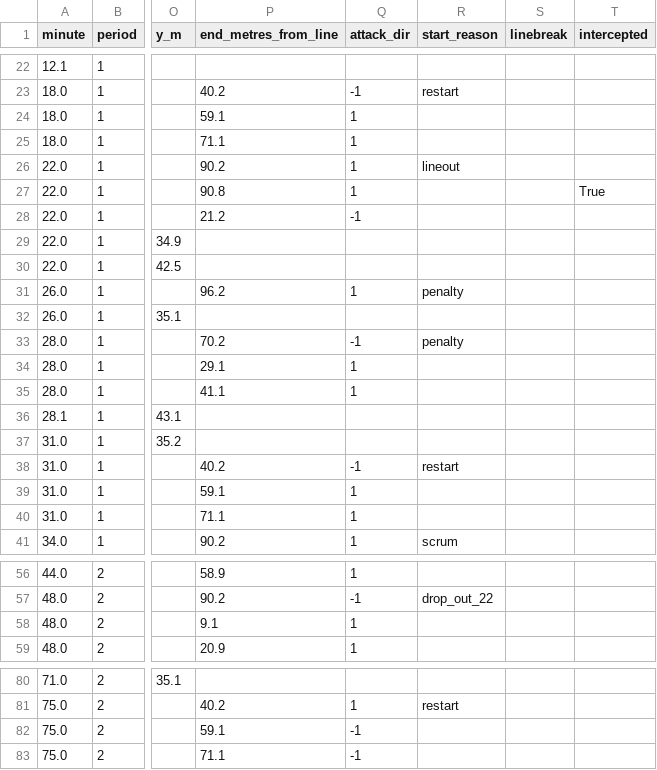
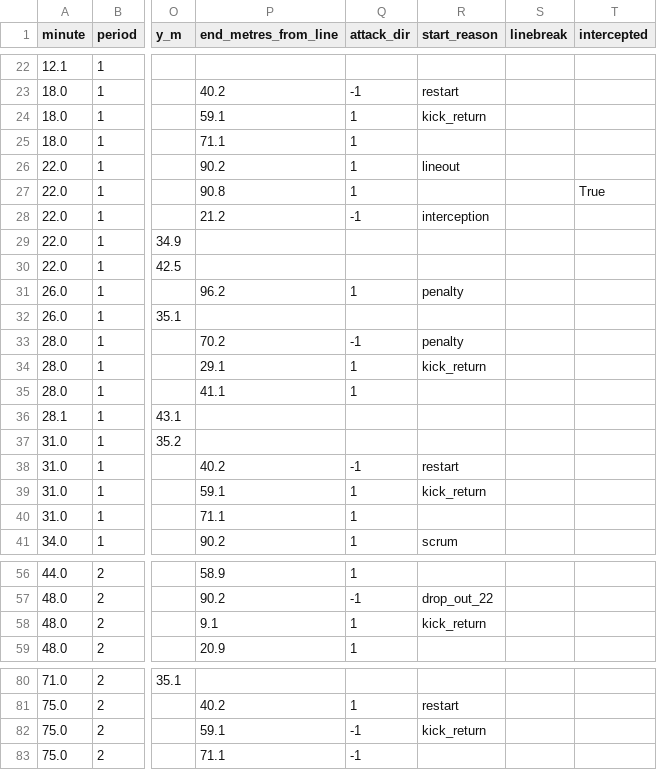
Before and after one commit to JFrusher/phase-trace, a CSV file: report/sample/actions.csv, drawn as a sheet; only a part is shown, gaps mark what is left out; the diff names each change by its address in the sheet, - before the commit and + after, or states it on an @@ line.

```diff
--- a/report/sample/actions.csv
+++ b/report/sample/actions.csv
-R24 (start_reason): (empty)
+R24 (start_reason): kick_return
-R28 (start_reason): (empty)
+R28 (start_reason): interception
-R34 (start_reason): (empty)
+R34 (start_reason): kick_return
-R39 (start_reason): (empty)
+R39 (start_reason): kick_return
-R58 (start_reason): (empty)
+R58 (start_reason): kick_return
-R82 (start_reason): (empty)
+R82 (start_reason): kick_return
```
Also changed, not shown: report/sample/radl.csv, 7 other files.
